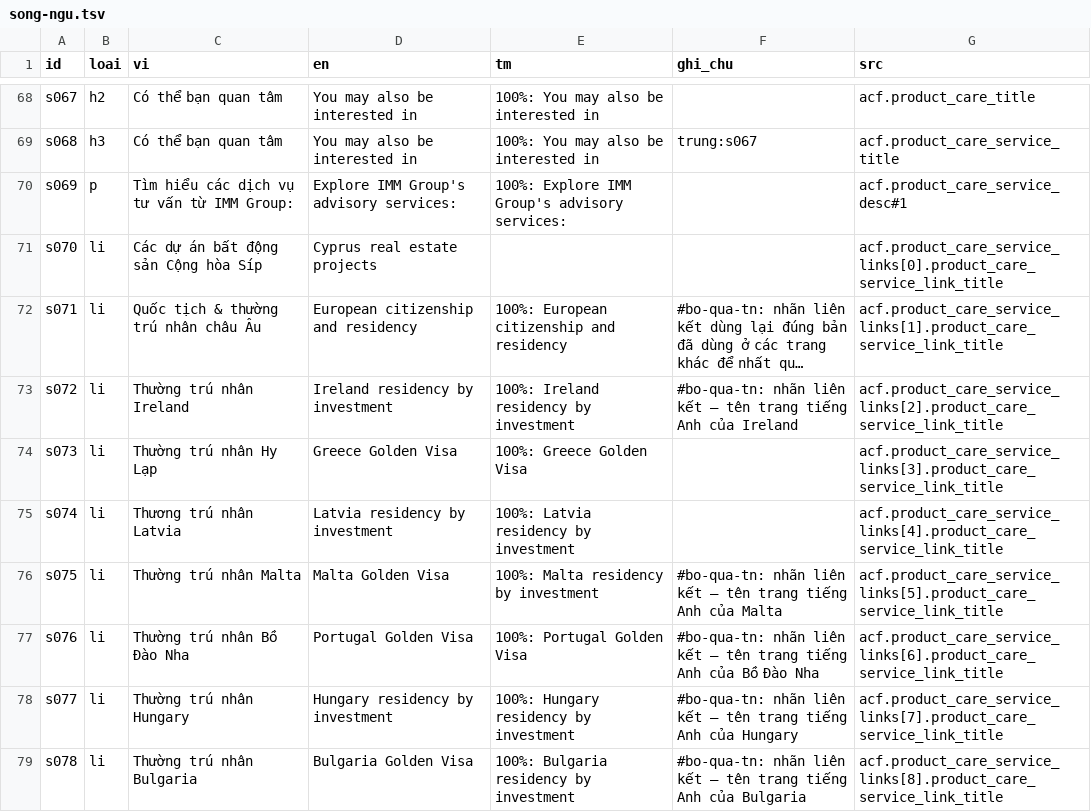
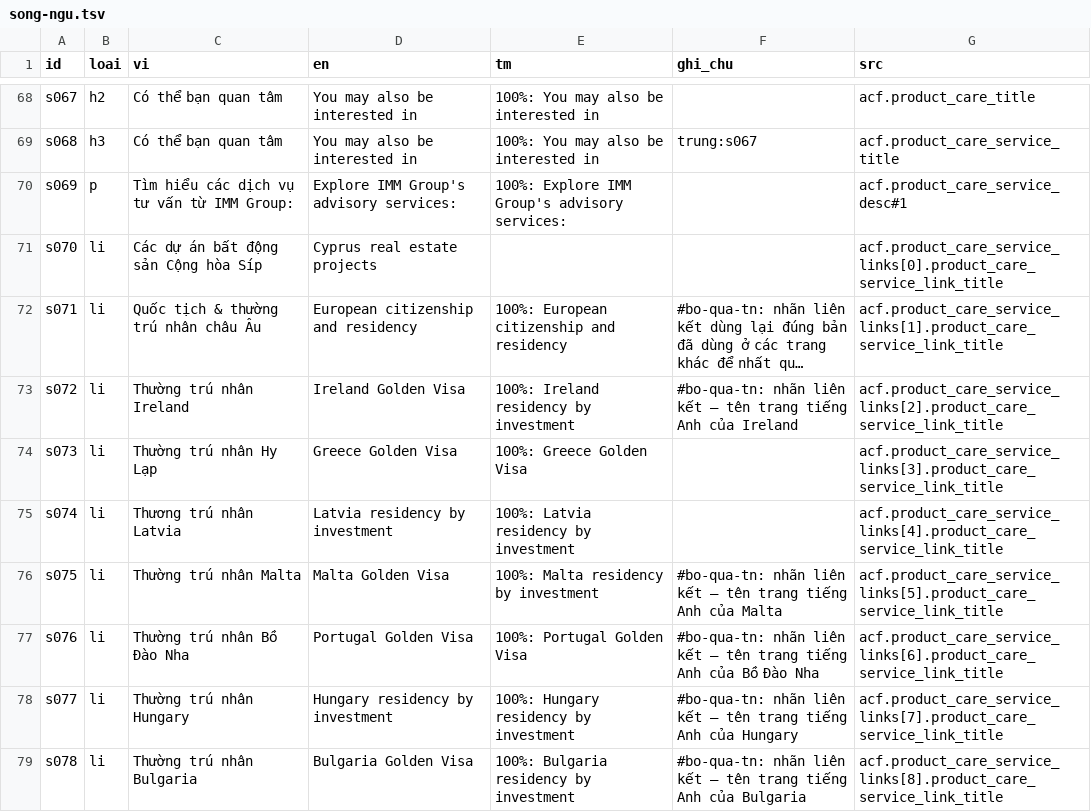
Before and after one commit to franknguyenit/web-imm-translation, a TSV file: viec/2026-09-22-thuong-tru-nhan-cong-hoa-sip-cyprus/song-ngu.tsv, drawn as a sheet; only a part is shown, gaps mark what is left out; long unchanged cells end in …; the diff names each change by its address in the sheet, - before the commit and + after, or states it on an @@ line.

```diff
--- a/viec/2026-09-22-thuong-tru-nhan-cong-hoa-sip-cyprus/song-ngu.tsv
+++ b/viec/2026-09-22-thuong-tru-nhan-cong-hoa-sip-cyprus/song-ngu.tsv
-D73 (en): Ireland residency by investment
+D73 (en): Ireland Golden Visa
```
Also changed, not shown: thuat-ngu/thuat-ngu.csv, viec/2026-09-21-thuong-tru-nhan-hy-lap/song-ngu.tsv, 32 other files.
